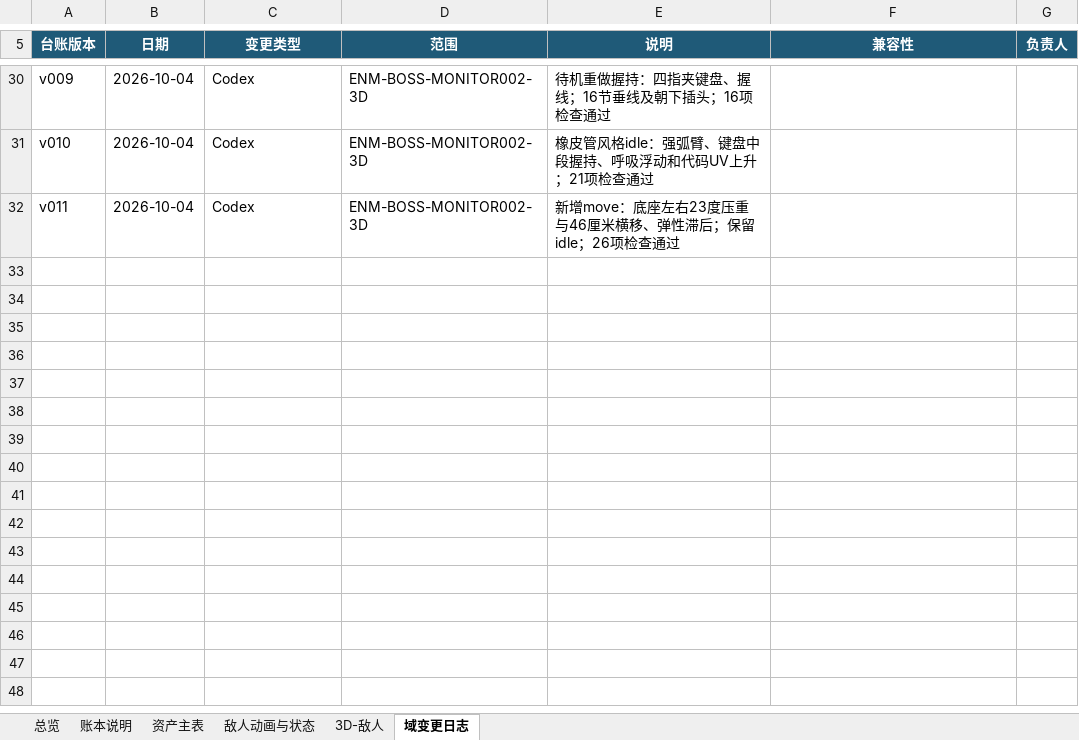
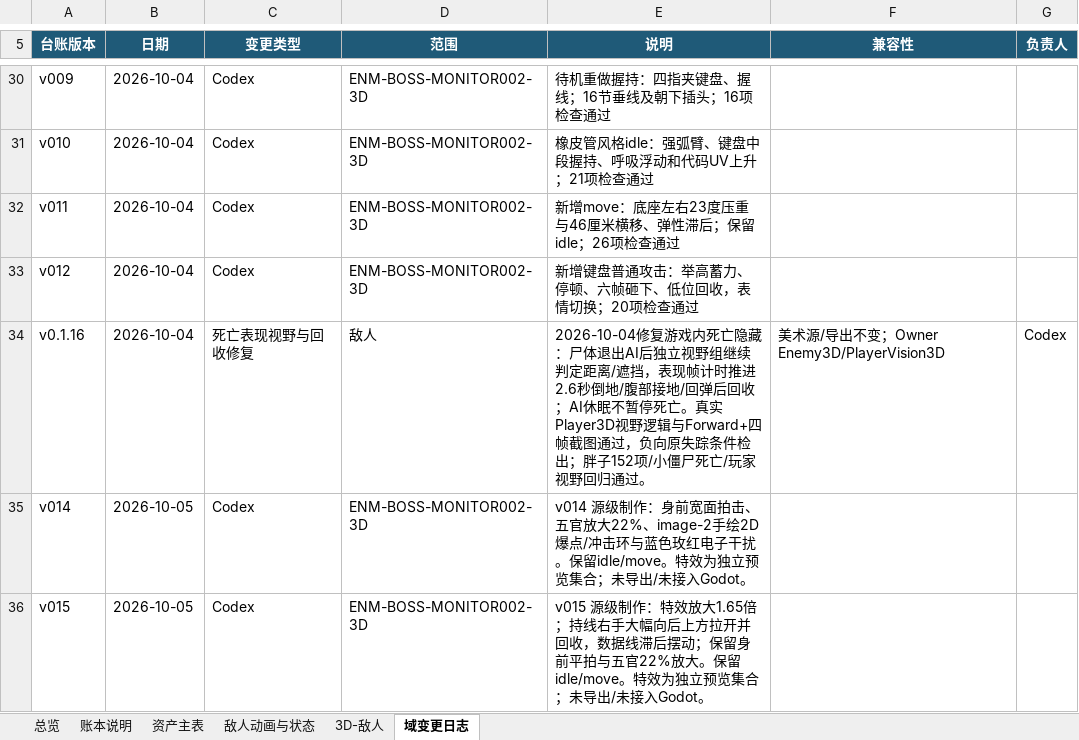
Before and after one commit to summercard/ShellStorm2, an Excel workbook: assets/registry/ledgers/ShellStorm2_敌人账本_v001.xlsx, sheet 域变更日志, drawn as a sheet; only a part is shown, gaps mark what is left out; values as stored, in another font and other column widths than the file's, no borders; the diff names each change by its address in the sheet, - before the commit and + after, or states it on an @@ line.

Commit message:
账本与索引：同步 Boss002 v012–v015、死亡修复与进度环
- 敌人账本、拆分基线与 Boss002 资产清单同步 v012–v015
- MODULE_INDEX：Boss002 条目更新到 v015，新增死亡视野修复条目
- design/README 标注 melee_keyboard 已制作
- feature_registry：ENEMY-AI 与 ASSET-PIPELINE 登记 verify_fat_zombie03_death_visibility
- CHANGELOG 补 v012/v014/v015、死亡可见性修复，以及进度环/交互点与地表材质两条追记

```diff
--- a/assets/registry/ledgers/ShellStorm2_敌人账本_v001.xlsx (sheet 域变更日志)
+++ b/assets/registry/ledgers/ShellStorm2_敌人账本_v001.xlsx (sheet 域变更日志)
+row 33: v012 | 2026-10-04 | Codex | ENM-BOSS-MONITOR002-3D | 新增键盘普通攻击：举高蓄力、停顿、六帧砸下、低位回收，表情切换；20项检查通过
+row 34: v0.1.16 | 2026-10-04 | 死亡表现视野与回收修复 | 敌人 | 2026-10-04修复游戏内死亡隐藏：尸体退出AI后独立视野组继续判定距离/遮挡，表现帧计时推进2.6秒倒地/腹部接地/回弹后回收；AI休眠不暂停死亡。真实Player3D视野逻辑与Forward+四帧截图通过，负向原失踪条件检出；胖子152项/小僵尸死亡/玩家视野回归通过。 | 美术源/导出不变；Owner Enemy3D/PlayerVision3D | Codex
+row 35: v014 | 2026-10-05 | Codex | ENM-BOSS-MONITOR002-3D | v014 源级制作：身前宽面拍击、五官放大22%、image-2手绘2D爆点/冲击环与蓝色玫红电子干扰。保留idle/move。特效为独立预览集合；未导出/未接入Godot。
+row 36: v015 | 2026-10-05 | Codex | ENM-BOSS-MONITOR002-3D | v015 源级制作：特效放大1.65倍；持线右手大幅向后上方拉开并回收，数据线滞后摆动；保留身前平拍与五官22%放大。保留idle/move。特效为独立预览集合；未导出/未接入Godot。
```
Also changed, not shown: sheet 资产主表, sheet 3D-敌人, sheet 敌人动画与状态, 5 other files.
